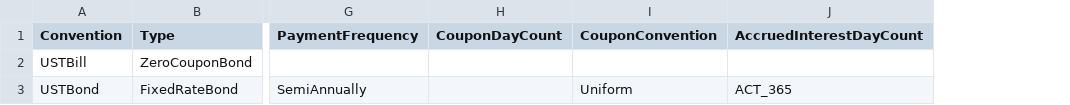
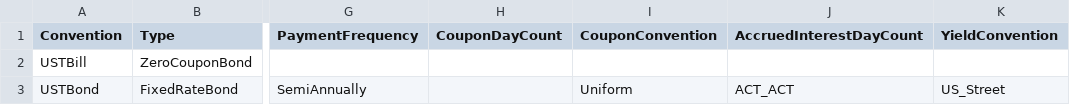
Before and after one commit to justin-cyr/inflationHub, a CSV file: backend/products/ProductConventions/Bonds.csv, drawn as a sheet; only a part is shown, gaps mark what is left out; the diff names each change by its address in the sheet, - before the commit and + after, or states it on an @@ line.

Commit message:
Enhancements for bond yield calculation and risk measures.

```diff
--- a/backend/products/ProductConventions/Bonds.csv
+++ b/backend/products/ProductConventions/Bonds.csv
+column K (YieldConvention), row 3: US_Street
-J3 (AccruedInterestDayCount): ACT_365
+J3 (AccruedInterestDayCount): ACT_ACT
```
Also changed, not shown: 4 other files.
